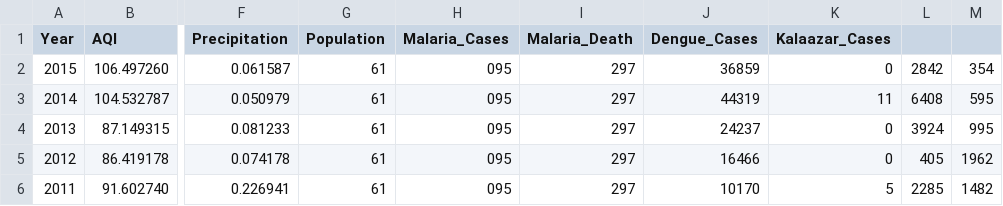
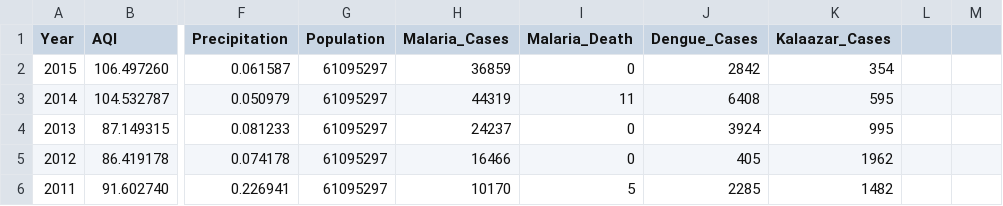
Before and after one commit to harisaisundhar/climate-malaria-canal, a CSV file: ML_model/KARNATAKA.csv, drawn as a sheet; only a part is shown, gaps mark what is left out; the diff names each change by its address in the sheet, - before the commit and + after, or states it on an @@ line.

```diff
--- a/ML_model/KARNATAKA.csv
+++ b/ML_model/KARNATAKA.csv
-G2:G6 (Population): 61
+G2:G6 (Population): 61095297
-H2 (Malaria_Cases): 095
+H2 (Malaria_Cases): 36859
-I2 (Malaria_Death): 297
+I2 (Malaria_Death): 0
-J2 (Dengue_Cases): 36859
+J2 (Dengue_Cases): 2842
-K2 (Kalaazar_Cases): 0
+K2 (Kalaazar_Cases): 354
-L2: 2842
+L2: (empty)
-M2: 354
+M2: (empty)
-H3 (Malaria_Cases): 095
+H3 (Malaria_Cases): 44319
-I3 (Malaria_Death): 297
+I3 (Malaria_Death): 11
-J3 (Dengue_Cases): 44319
+J3 (Dengue_Cases): 6408
-K3 (Kalaazar_Cases): 11
+K3 (Kalaazar_Cases): 595
-L3: 6408
+L3: (empty)
-M3: 595
+M3: (empty)
-H4 (Malaria_Cases): 095
+H4 (Malaria_Cases): 24237
-I4:I5 (Malaria_Death): 297
+I4:I5 (Malaria_Death): 0
-J4 (Dengue_Cases): 24237
+J4 (Dengue_Cases): 3924
-K4 (Kalaazar_Cases): 0
+K4 (Kalaazar_Cases): 995
-L4: 3924
+L4: (empty)
-M4: 995
+M4: (empty)
-H5 (Malaria_Cases): 095
+H5 (Malaria_Cases): 16466
-J5 (Dengue_Cases): 16466
+J5 (Dengue_Cases): 405
-K5 (Kalaazar_Cases): 0
+K5 (Kalaazar_Cases): 1962
-L5: 405
+L5: (empty)
-M5: 1962
+M5: (empty)
-H6 (Malaria_Cases): 095
+H6 (Malaria_Cases): 10170
-I6 (Malaria_Death): 297
+I6 (Malaria_Death): 5
-J6 (Dengue_Cases): 10170
+J6 (Dengue_Cases): 2285
-K6 (Kalaazar_Cases): 5
+K6 (Kalaazar_Cases): 1482
-L6: 2285
+L6: (empty)
-M6: 1482
+M6: (empty)
```
Also changed, not shown: ML_model/ANDHRA_PD.csv, ML_model/MAHARASHTRA.csv, 2 other files.
